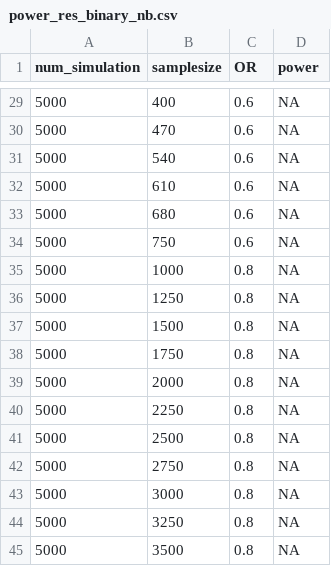
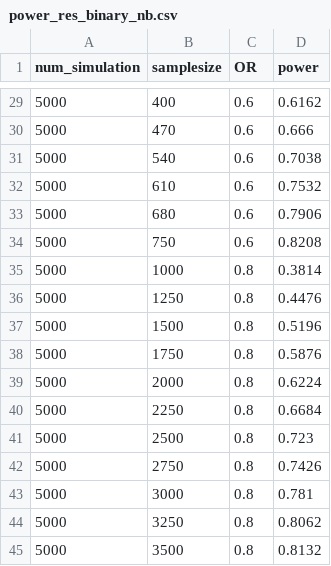
Before and after one commit to QiHongchao/SampleSizeCalculation_MAP_publication, a CSV file: binary/results/power_res_binary_nb.csv, drawn as a sheet; only a part is shown, gaps mark what is left out; the diff covers the shown part only.

```diff
--- a/binary/results/power_res_binary_nb.csv
+++ b/binary/results/power_res_binary_nb.csv
@@ -29,17 +29,17 @@
-5000,400,0.6,NA
-5000,470,0.6,NA
-5000,540,0.6,NA
-5000,610,0.6,NA
-5000,680,0.6,NA
-5000,750,0.6,NA
-5000,1000,0.8,NA
-5000,1250,0.8,NA
-5000,1500,0.8,NA
-5000,1750,0.8,NA
-5000,2000,0.8,NA
-5000,2250,0.8,NA
-5000,2500,0.8,NA
-5000,2750,0.8,NA
-5000,3000,0.8,NA
-5000,3250,0.8,NA
-5000,3500,0.8,NA
+5000,400,0.6,0.6162
+5000,470,0.6,0.666
+5000,540,0.6,0.7038
+5000,610,0.6,0.7532
+5000,680,0.6,0.7906
+5000,750,0.6,0.8208
+5000,1000,0.8,0.3814
+5000,1250,0.8,0.4476
+5000,1500,0.8,0.5196
+5000,1750,0.8,0.5876
+5000,2000,0.8,0.6224
+5000,2250,0.8,0.6684
+5000,2500,0.8,0.723
+5000,2750,0.8,0.7426
+5000,3000,0.8,0.781
+5000,3250,0.8,0.8062
+5000,3500,0.8,0.8132
```
Also changed, not shown: 27 edited cells elsewhere in this file, 15 other files.
